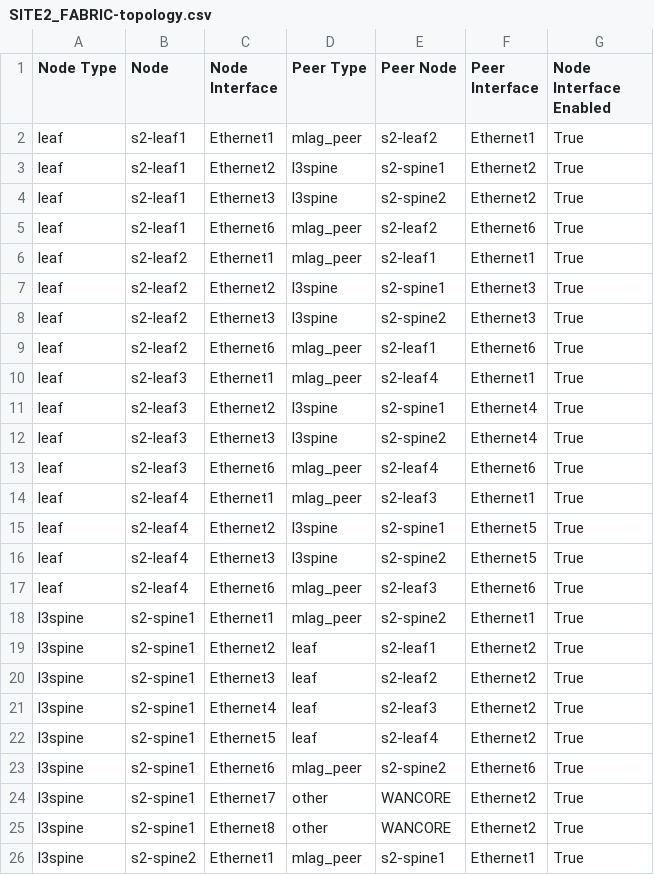
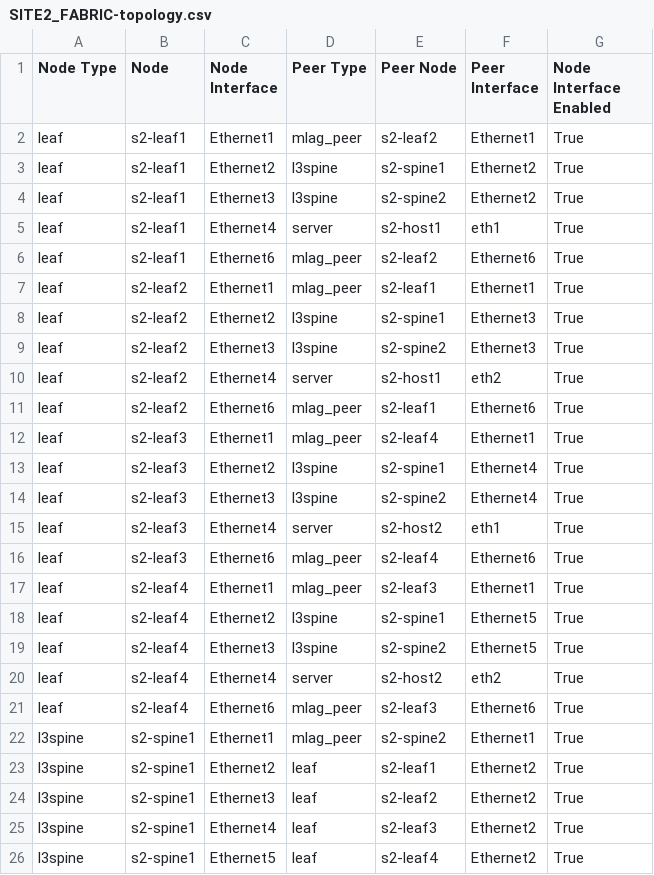
Before and after one commit to aristanetworks/ci-workshops-avd, a CSV file: sites/site_2/documentation/fabric/SITE2_FABRIC-topology.csv, drawn as a sheet; only a part is shown; the shorter side is filled out with more unchanged rows.

```diff
--- a/sites/site_2/documentation/fabric/SITE2_FABRIC-topology.csv
+++ b/sites/site_2/documentation/fabric/SITE2_FABRIC-topology.csv
@@ -4,2 +4,3 @@ leaf,s2-leaf1,Ethernet2,l3spine,s2-spine1,Ethernet2,True
 leaf,s2-leaf1,Ethernet3,l3spine,s2-spine2,Ethernet2,True
+leaf,s2-leaf1,Ethernet4,server,s2-host1,eth1,True
 leaf,s2-leaf1,Ethernet6,mlag_peer,s2-leaf2,Ethernet6,True
@@ -8,2 +9,3 @@ leaf,s2-leaf2,Ethernet2,l3spine,s2-spine1,Ethernet3,True
 leaf,s2-leaf2,Ethernet3,l3spine,s2-spine2,Ethernet3,True
+leaf,s2-leaf2,Ethernet4,server,s2-host1,eth2,True
 leaf,s2-leaf2,Ethernet6,mlag_peer,s2-leaf1,Ethernet6,True
@@ -12,2 +14,3 @@ leaf,s2-leaf3,Ethernet2,l3spine,s2-spine1,Ethernet4,True
 leaf,s2-leaf3,Ethernet3,l3spine,s2-spine2,Ethernet4,True
+leaf,s2-leaf3,Ethernet4,server,s2-host2,eth1,True
 leaf,s2-leaf3,Ethernet6,mlag_peer,s2-leaf4,Ethernet6,True
@@ -16,2 +19,3 @@ leaf,s2-leaf4,Ethernet2,l3spine,s2-spine1,Ethernet5,True
 leaf,s2-leaf4,Ethernet3,l3spine,s2-spine2,Ethernet5,True
+leaf,s2-leaf4,Ethernet4,server,s2-host2,eth2,True
 leaf,s2-leaf4,Ethernet6,mlag_peer,s2-leaf3,Ethernet6,True
```
Also changed, not shown: 26 other files.
